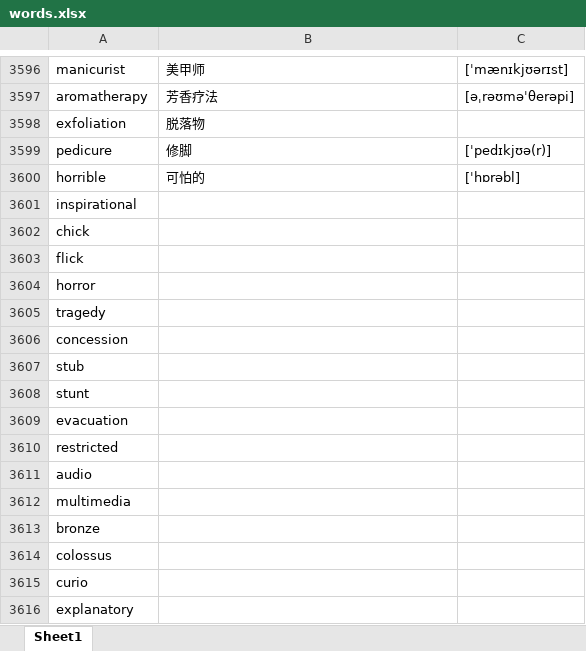
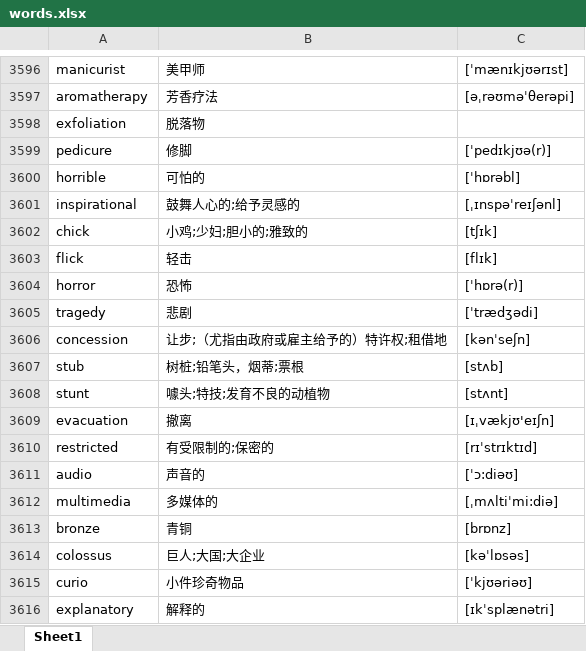
Before and after one commit to google88888888/learnEnglish, an Excel workbook: words.xlsx, sheet Sheet1, drawn as a sheet; only a part is shown, gaps mark what is left out; values as stored, in another font and other column widths than the file's, no borders; the diff covers the shown part only; the diff names each change by its address in the sheet, - before the commit and + after, or states it on an @@ line.

```diff
--- a/words.xlsx (sheet Sheet1)
+++ b/words.xlsx (sheet Sheet1)
-B3601: (empty)
+B3601: 鼓舞人心的;给予灵感的
-C3601: (empty)
+C3601: [ˌɪnspəˈreɪʃənl]
-B3602: (empty)
+B3602: 小鸡;少妇;胆小的;雅致的
-C3602: (empty)
+C3602: [tʃɪk]
-B3603: (empty)
+B3603: 轻击
-C3603: (empty)
+C3603: [flɪk]
-B3604: (empty)
+B3604: 恐怖
-C3604: (empty)
+C3604: [ˈhɒrə(r)]
-B3605: (empty)
+B3605: 悲剧
-C3605: (empty)
+C3605: [ˈtrædʒədi]
-B3606: (empty)
+B3606: 让步;（尤指由政府或雇主给予的）特许权;租借地
-C3606: (empty)
+C3606: [kənˈseʃn]
-B3607: (empty)
+B3607: 树桩;铅笔头，烟蒂;票根
-C3607: (empty)
+C3607: [stʌb]
-B3608: (empty)
+B3608: 噱头;特技;发育不良的动植物
-C3608: (empty)
+C3608: [stʌnt]
-B3609: (empty)
+B3609: 撤离
-C3609: (empty)
+C3609: [ɪˌvækjʊ'eɪʃn]
-B3610: (empty)
+B3610: 有受限制的;保密的
-C3610: (empty)
+C3610: [rɪˈstrɪktɪd]
-B3611: (empty)
+B3611: 声音的
-C3611: (empty)
+C3611: [ˈɔ:diəʊ]
-B3612: (empty)
+B3612: 多媒体的
-C3612: (empty)
+C3612: [ˌmʌltiˈmi:diə]
-B3613: (empty)
+B3613: 青铜
-C3613: (empty)
+C3613: [brɒnz]
-B3614: (empty)
+B3614: 巨人;大国;大企业
-C3614: (empty)
+C3614: [kəˈlɒsəs]
-B3615: (empty)
+B3615: 小件珍奇物品
-C3615: (empty)
+C3615: [ˈkjʊəriəʊ]
-B3616: (empty)
+B3616: 解释的
-C3616: (empty)
+C3616: [ɪkˈsplænətri]
```
Also changed, not shown: 2 added rows, 9 removed rows and 245 edited cells elsewhere in this sheet.
